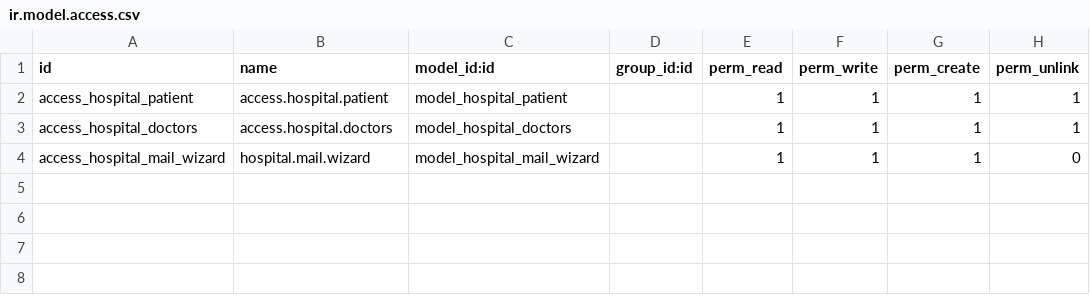
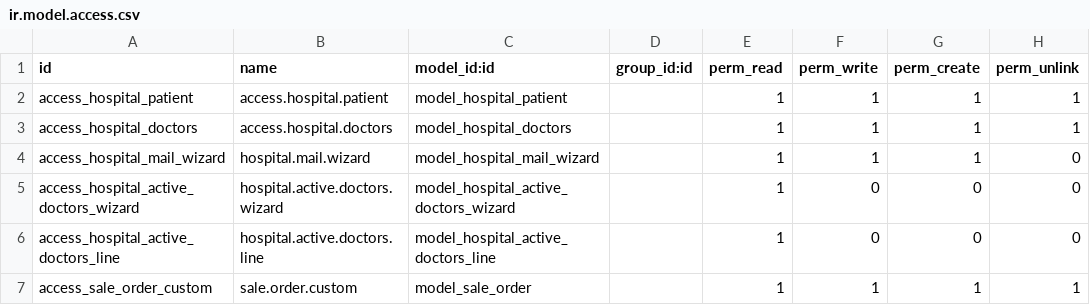
Before and after one commit to Kosurivenkat/custom_module, a CSV file: custom_addons/hospital_manage/security/ir.model.access.csv, drawn as a sheet; the diff names each change by its address in the sheet, - before the commit and + after, or states it on an @@ line.

```diff
--- a/custom_addons/hospital_manage/security/ir.model.access.csv
+++ b/custom_addons/hospital_manage/security/ir.model.access.csv
+row 5: access_hospital_active_doctors_wizard | hospital.active.doctors.wizard | model_hospital_active_doctors_wizard |  | 1 | 0 | 0 | 0
+row 6: access_hospital_active_doctors_line | hospital.active.doctors.line | model_hospital_active_doctors_line |  | 1 | 0 | 0 | 0
+row 7: access_sale_order_custom | sale.order.custom | model_sale_order |  | 1 | 1 | 1 | 1
```
Also changed, not shown: 5 other files.
